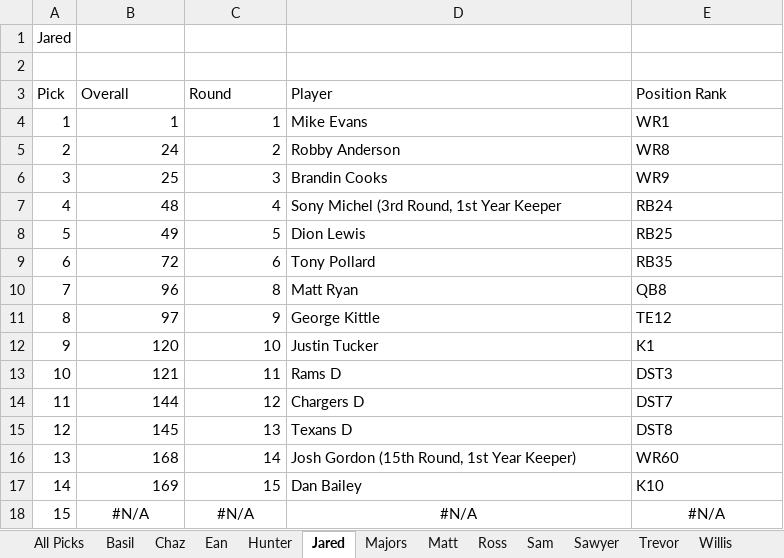
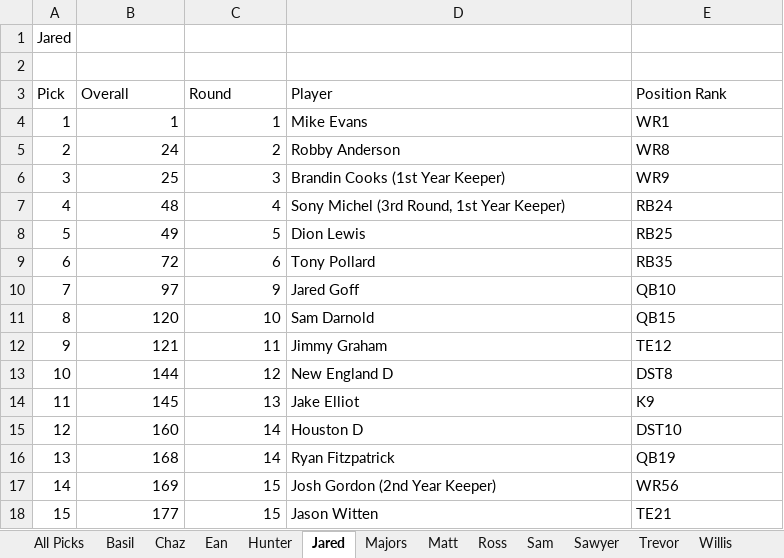
Before and after one commit to mcappleman/dke-fantasy-football, an Excel workbook: 2019 Draft Results.xlsx, sheet Jared, drawn as a sheet; values as stored, in another font and other column widths than the file's, no borders; the diff names each change by its address in the sheet, - before the commit and + after, or states it on an @@ line.

```diff
--- a/2019 Draft Results.xlsx (sheet Jared)
+++ b/2019 Draft Results.xlsx (sheet Jared)
-D6 (Player): Brandin Cooks
+D6 (Player): Brandin Cooks (1st Year Keeper)
-D7 (Player): Sony Michel (3rd Round, 1st Year Keeper
+D7 (Player): Sony Michel (3rd Round, 1st Year Keeper)
-B10 (Overall): 96
+B10 (Overall): 97
-C10 (Round): 8
+C10 (Round): 9
-D10 (Player): Matt Ryan
+D10 (Player): Jared Goff
-E10 (Position Rank): QB8
+E10 (Position Rank): QB10
-B11 (Overall): 97
+B11 (Overall): 120
-C11 (Round): 9
+C11 (Round): 10
-D11 (Player): George Kittle
+D11 (Player): Sam Darnold
-E11 (Position Rank): TE12
+E11 (Position Rank): QB15
-B12 (Overall): 120
+B12 (Overall): 121
-C12 (Round): 10
+C12 (Round): 11
-D12 (Player): Justin Tucker
+D12 (Player): Jimmy Graham
-E12 (Position Rank): K1
+E12 (Position Rank): TE12
-B13 (Overall): 121
+B13 (Overall): 144
-C13 (Round): 11
+C13 (Round): 12
-D13 (Player): Rams D
+D13 (Player): New England D
-E13 (Position Rank): DST3
+E13 (Position Rank): DST8
-B14 (Overall): 144
+B14 (Overall): 145
-C14 (Round): 12
+C14 (Round): 13
-D14 (Player): Chargers D
+D14 (Player): Jake Elliot
-E14 (Position Rank): DST7
+E14 (Position Rank): K9
-B15 (Overall): 145
+B15 (Overall): 160
-C15 (Round): 13
+C15 (Round): 14
-D15 (Player): Texans D
+D15 (Player): Houston D
-E15 (Position Rank): DST8
+E15 (Position Rank): DST10
-D16 (Player): Josh Gordon (15th Round, 1st Year Keeper)
+D16 (Player): Ryan Fitzpatrick
-E16 (Position Rank): WR60
+E16 (Position Rank): QB19
-D17 (Player): Dan Bailey
+D17 (Player): Josh Gordon (2nd Year Keeper)
-E17 (Position Rank): K10
+E17 (Position Rank): WR56
-B18 (Overall): #N/A
+B18 (Overall): 177
-B18:C18 alignment: center
+B18:C18 alignment: right
-C18 (Round): #N/A
+C18 (Round): 15
-D18 (Player): #N/A
+D18 (Player): Jason Witten
-D18:E18 alignment: center
+D18:E18 alignment: left
-E18 (Position Rank): #N/A
+E18 (Position Rank): TE21
```
Also changed, not shown: sheet All Picks, sheet Ean, sheet Willis, sheet Majors, sheet Matt, sheet Hunter, 6 more sheets, formulas that keep their value, hidden cells, 1 other file.
